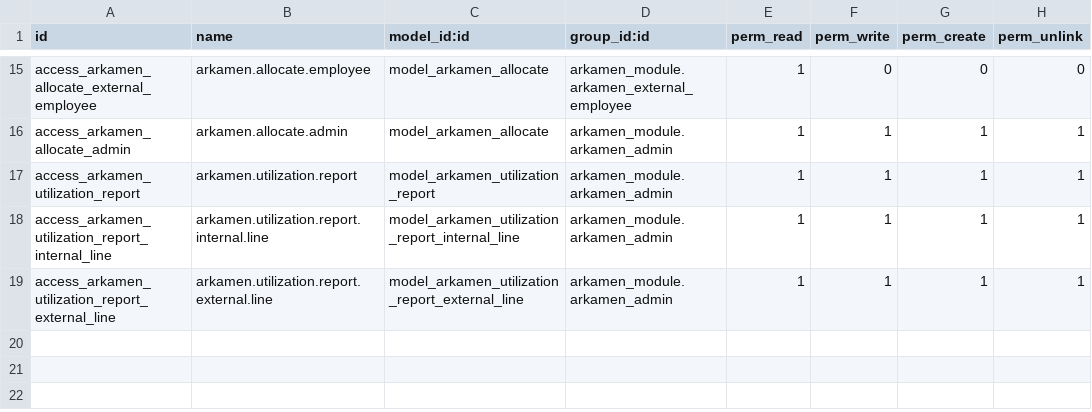
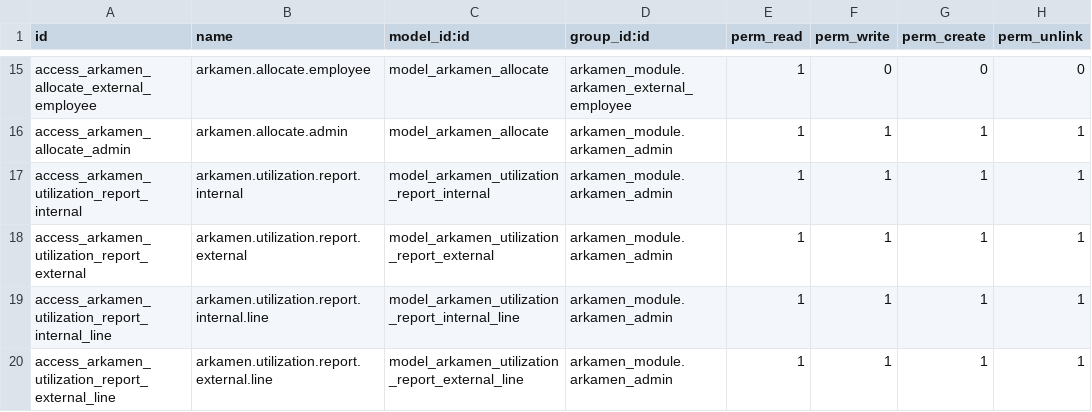
Before and after one commit to scifo04/arkamen_module, a CSV file: security/ir.model.access.csv, drawn as a sheet; only a part is shown, gaps mark what is left out.

```diff
--- a/security/ir.model.access.csv
+++ b/security/ir.model.access.csv
@@ -16,3 +16,4 @@ access_arkamen_allocate_external_employee,arkamen.allocate.employee,model_arkame
 access_arkamen_allocate_admin,arkamen.allocate.admin,model_arkamen_allocate,arkamen_module.arkamen_admin,1,1,1,1
-access_arkamen_utilization_report,arkamen.utilization.report,model_arkamen_utilization_report,arkamen_module.arkamen_admin,1,1,1,1
+access_arkamen_utilization_report_internal,arkamen.utilization.report.internal,model_arkamen_utilization_report_internal,arkamen_module.arkamen_admin,1,1,1,1
+access_arkamen_utilization_report_external,arkamen.utilization.report.external,model_arkamen_utilization_report_external,arkamen_module.arkamen_admin,1,1,1,1
 access_arkamen_utilization_report_internal_line,arkamen.utilization.report.internal.line,model_arkamen_utilization_report_internal_line,arkamen_module.arkamen_admin,1,1,1,1
```
Also changed, not shown: 2 other files.
